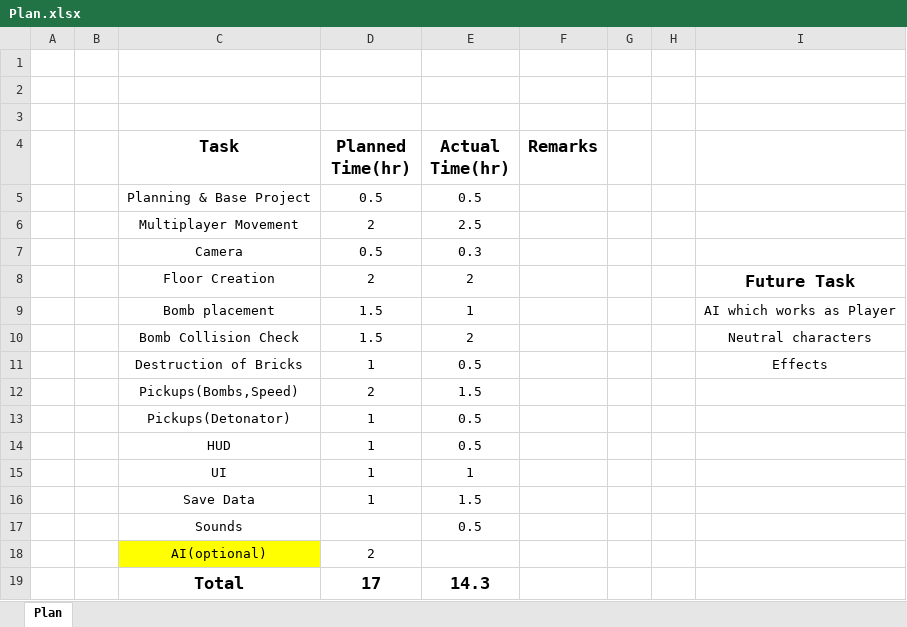
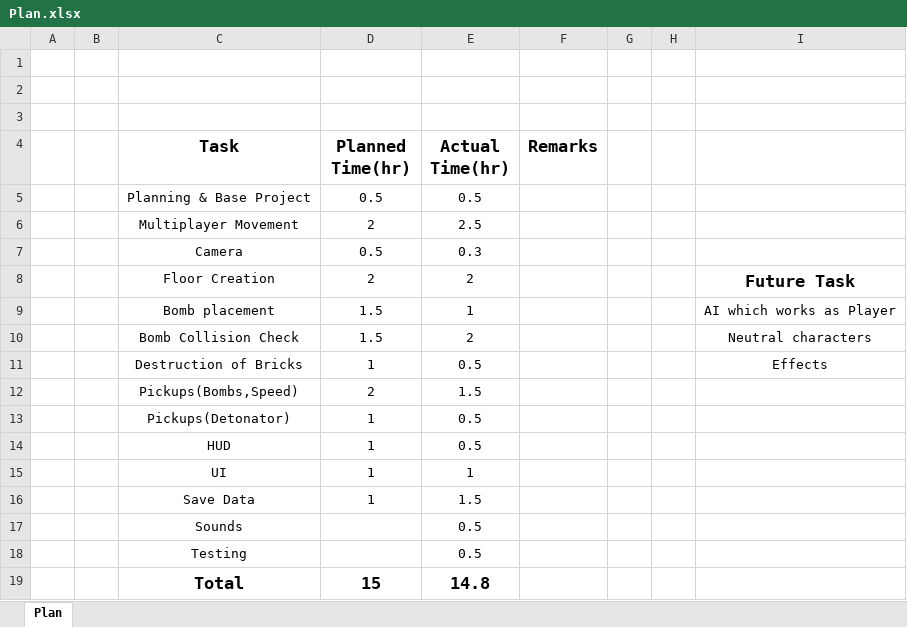
Before and after one commit to smart1897/BomberMan, an Excel workbook: Plan.xlsx, sheet Plan, drawn as a sheet; values as stored, in another font and other column widths than the file's, no borders; removed rows and columns are numbered as before the commit, all else as after; the diff names each change by its address in the sheet, - before the commit and + after, or states it on an @@ line.

```diff
--- a/Plan.xlsx (sheet Plan)
+++ b/Plan.xlsx (sheet Plan)
-row 18:  |  | AI(optional) | 2
+row 18:  |  | Testing |  | 0.5
-D19 (Planned Time(hr)): 17
+D19 (Planned Time(hr)): 15
-E19 (Actual Time(hr)): 14.3
+E19 (Actual Time(hr)): 14.8
```
Also changed, not shown: 6 other files.
